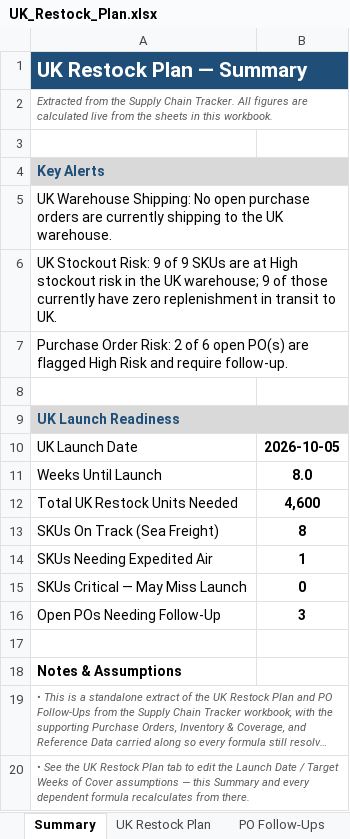
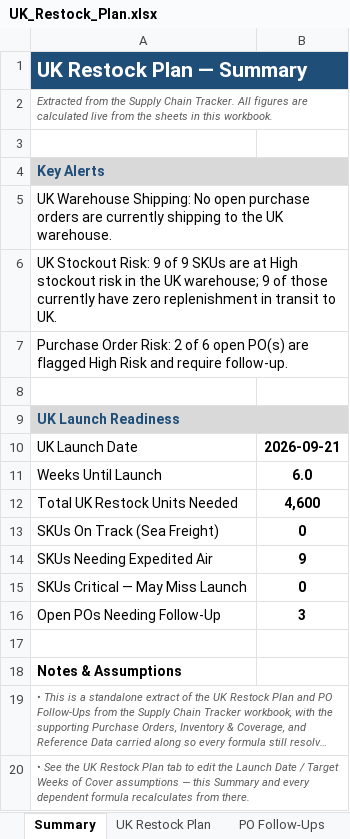
Before and after one commit to allysprint1/Build-Plan, an Excel workbook: UK_Restock_Plan.xlsx, sheet Summary, drawn as a sheet; long unchanged cells end in …; values as stored, in another font and other column widths than the file's, no borders; conditional formats not drawn; the diff names each change by its address in the sheet, - before the commit and + after, or states it on an @@ line.

```diff
--- a/UK_Restock_Plan.xlsx (sheet Summary)
+++ b/UK_Restock_Plan.xlsx (sheet Summary)
-B10: 2026-10-05
+B10: 2026-09-21
-B11: 8.0
+B11: 6.0
-B13: 8
+B13: 0
-B14: 1
+B14: 9
```
Also changed, not shown: sheet UK Restock Plan.
